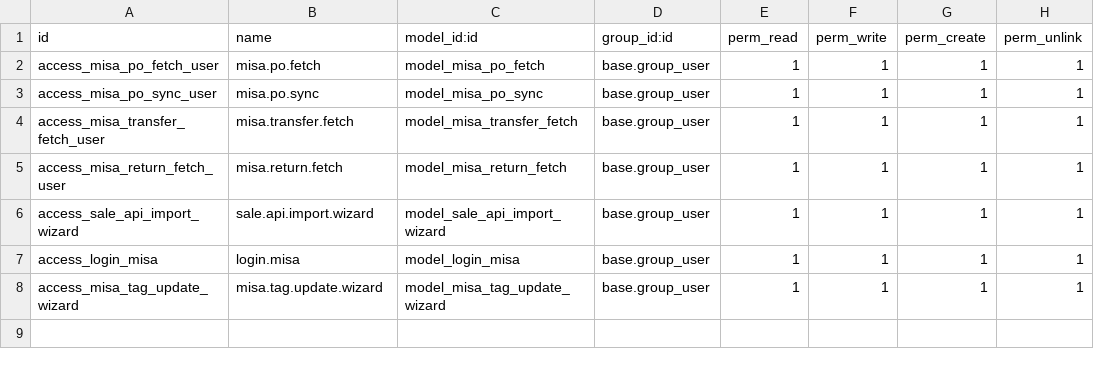
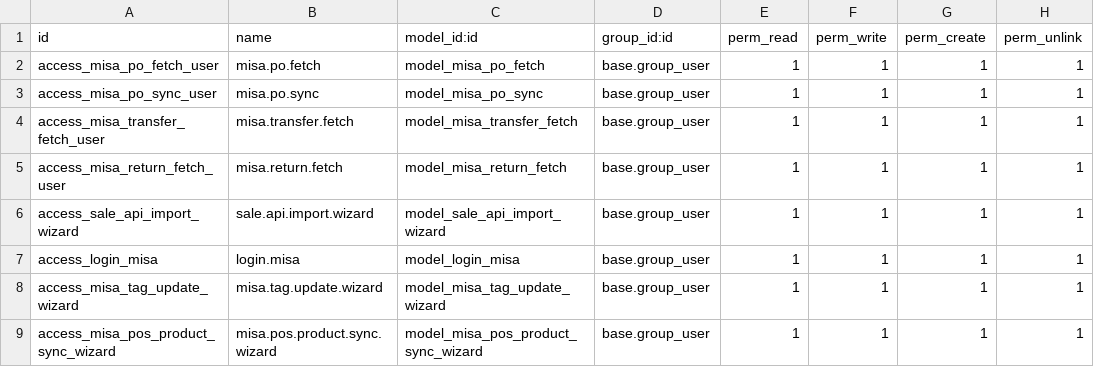
Before and after one commit to hivongseth2/HLV-odoo-crm, a CSV file: custom_addons/misa_fetch_po_button/security/ir.model.access.csv, drawn as a sheet.

Commit message:
bổ sung phân quyền menu

```diff
--- a/custom_addons/misa_fetch_po_button/security/ir.model.access.csv
+++ b/custom_addons/misa_fetch_po_button/security/ir.model.access.csv
@@ -8 +8,2 @@ access_login_misa,login.misa,model_login_misa,base.group_user,1,1,1,1
 access_misa_tag_update_wizard,misa.tag.update.wizard,model_misa_tag_update_wizard,base.group_user,1,1,1,1
+access_misa_pos_product_sync_wizard,misa.pos.product.sync.wizard,model_misa_pos_product_sync_wizard,base.group_user,1,1,1,1
```
